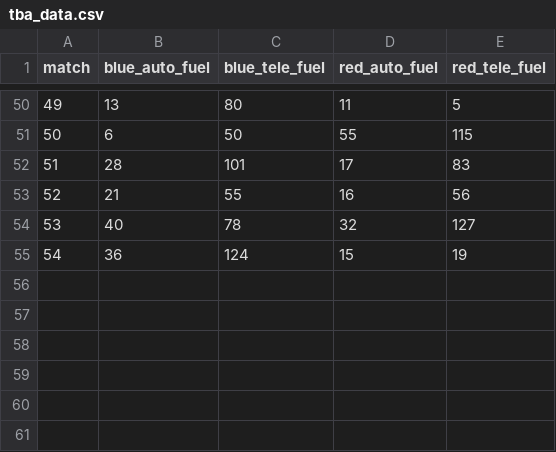
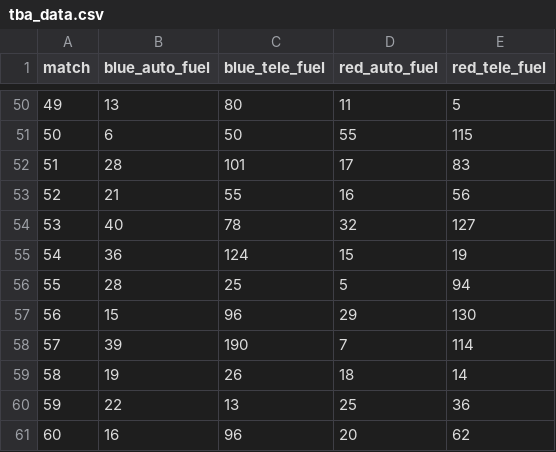
Before and after one commit to Ghostyaq/scouting2026, a CSV file: shinyapp/data/vaale/tba_data.csv, drawn as a sheet; only a part is shown, gaps mark what is left out.

Commit message:
push all new data

```diff
--- a/shinyapp/data/vaale/tba_data.csv
+++ b/shinyapp/data/vaale/tba_data.csv
@@ -55 +55,7 @@
 54,36,124,15,19
+55,28,25,5,94
+56,15,96,29,130
+57,39,190,7,114
+58,19,26,18,14
+59,22,13,25,36
+60,16,96,20,62
```
Also changed, not shown: shinyapp/data/vaale/pridge.csv, shinyapp/data/vaale/statbotics_data.csv, 1 other file.
